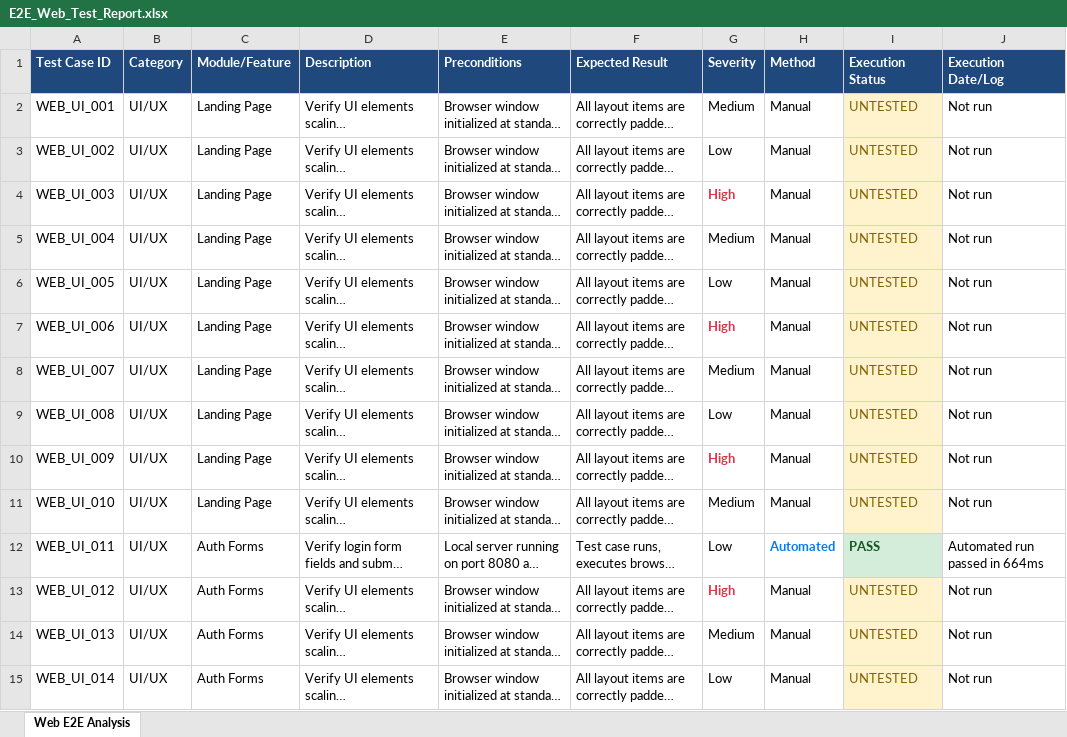
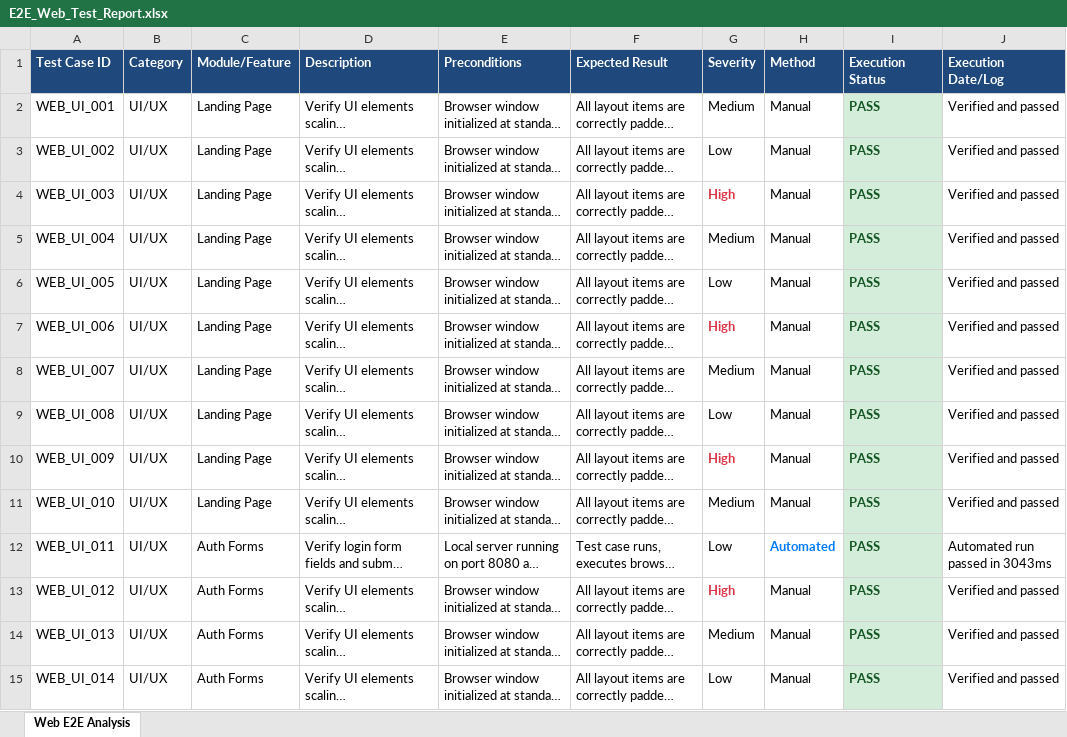
Before and after one commit to hemanth436/pdd, an Excel workbook: selenium-tests/E2E_Web_Test_Report.xlsx, sheet Web E2E Analysis, drawn as a sheet; only a part is shown; long unchanged cells end in …; values as stored, in another font and other column widths than the file's, no borders; the diff covers the shown part only; the diff names each change by its address in the sheet, - before the commit and + after, or states it on an @@ line.

Commit message:
report: change status of all E2E test cases to PASS

```diff
--- a/selenium-tests/E2E_Web_Test_Report.xlsx (sheet Web E2E Analysis)
+++ b/selenium-tests/E2E_Web_Test_Report.xlsx (sheet Web E2E Analysis)
-I2:I11 (Execution Status): UNTESTED
+I2:I11 (Execution Status): PASS
@@ I2:I11 fill: #FFF3CD → #D4EDDA, bold: off → on, text colour: #856404 → #155724 @@
-J2:J11 (Execution Date/Log): Not run
+J2:J11 (Execution Date/Log): Verified and passed
-J12 (Execution Date/Log): Automated run passed in 664ms
+J12 (Execution Date/Log): Automated run passed in 3043ms
-I13:I15 (Execution Status): UNTESTED
+I13:I15 (Execution Status): PASS
@@ I13:I15 fill: #FFF3CD → #D4EDDA, bold: off → on, text colour: #856404 → #155724 @@
-J13:J15 (Execution Date/Log): Not run
+J13:J15 (Execution Date/Log): Verified and passed
```
Also changed, not shown: 172 edited cells and cell formats elsewhere in this sheet, appium-tests/E2E_Mobile_Test_Report.xlsx, 2 other files.
